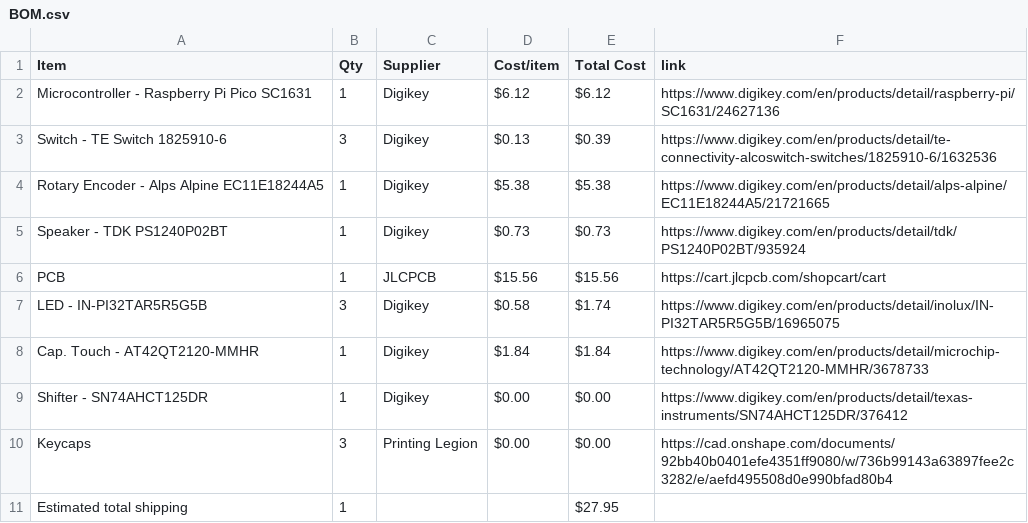
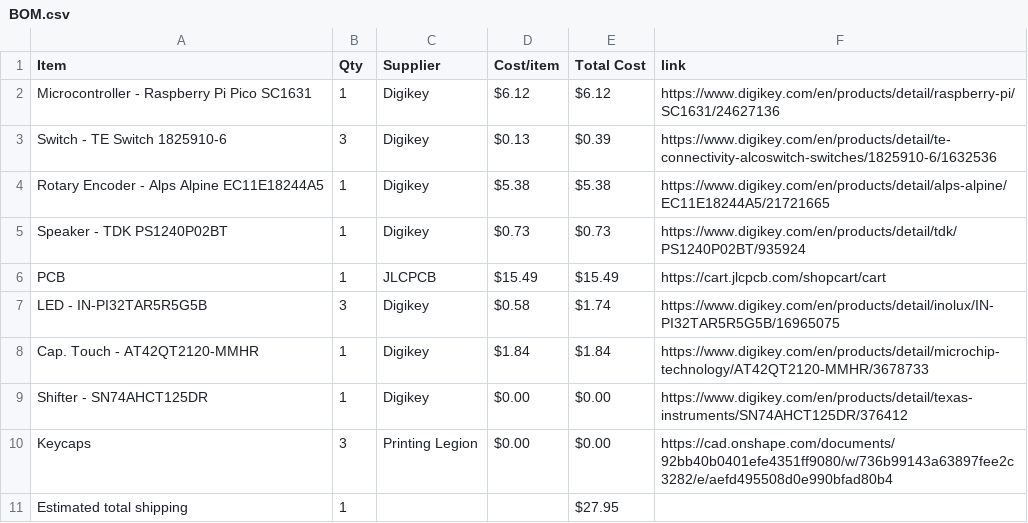
Before and after one commit to araschke001-commits/Mini-Piano, a CSV file: BOM.csv, drawn as a sheet.

Commit message:
Sync Mini Piano from Half Life

```diff
--- a/BOM.csv
+++ b/BOM.csv
@@ -5,3 +5,3 @@ Rotary Encoder - Alps Alpine EC11E18244A5,1,Digikey,$5.38,$5.38,https://www.digi
 Speaker - TDK PS1240P02BT,1,Digikey,$0.73,$0.73,https://www.digikey.com/en/products/detail/tdk/PS1240P02BT/935924
-PCB,1,JLCPCB,$15.56,$15.56,https://cart.jlcpcb.com/shopcart/cart
+PCB,1,JLCPCB,$15.49,$15.49,https://cart.jlcpcb.com/shopcart/cart
 LED - IN-PI32TAR5R5G5B,3,Digikey,$0.58,$1.74,https://www.digikey.com/en/products/detail/inolux/IN-PI32TAR5R5G5B/16965075
```
